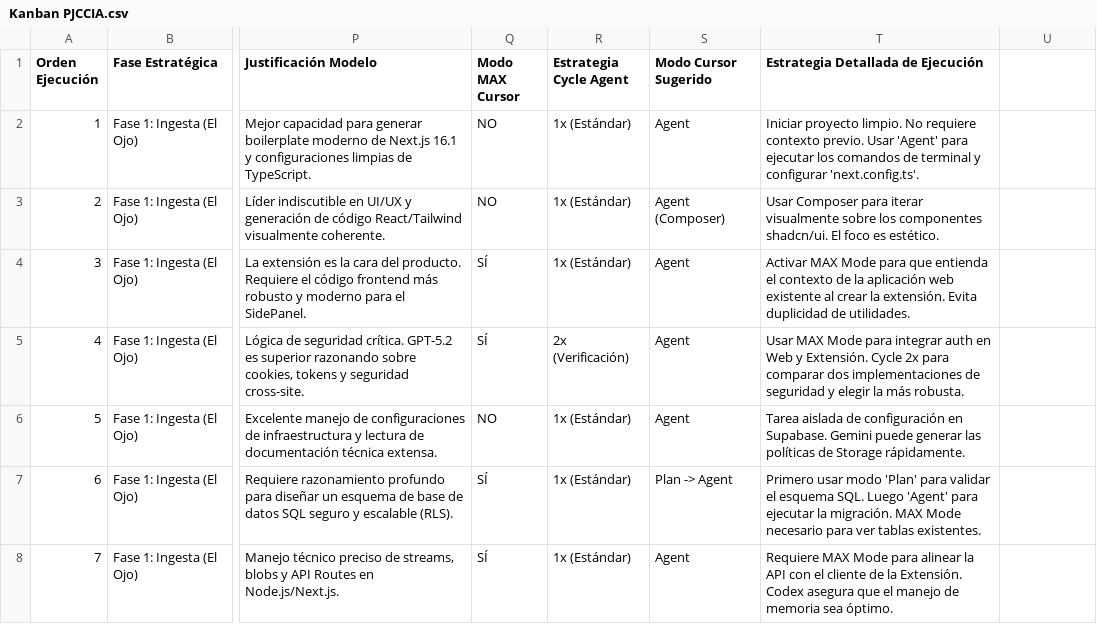
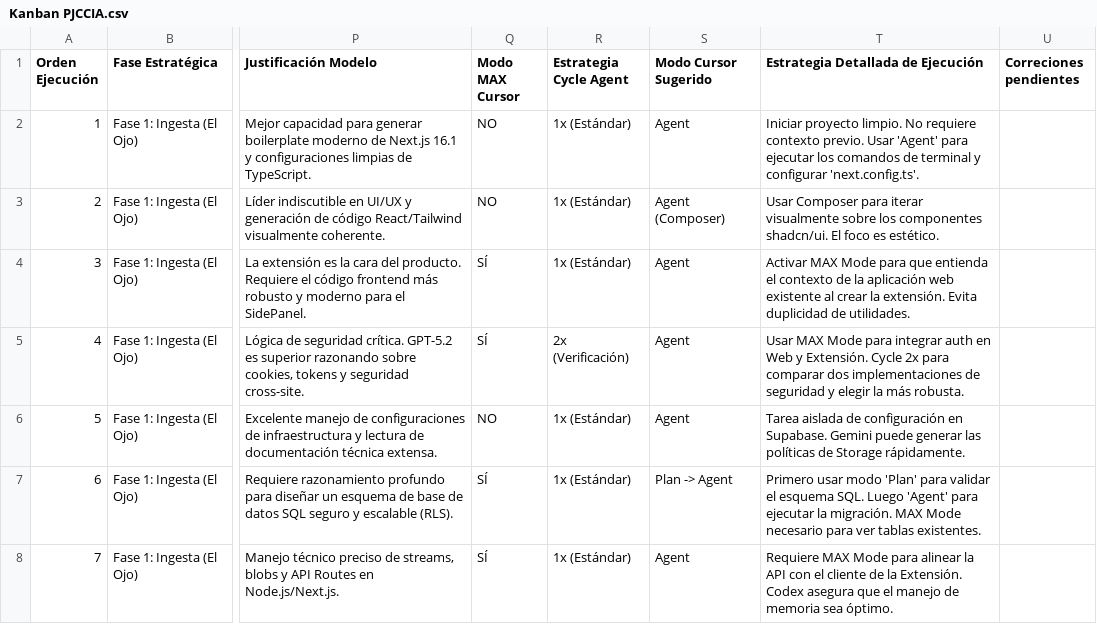
Before and after one commit to jorge-castillo-l/mvp-legal, a CSV file: docs/Kanban PJCCIA.csv, drawn as a sheet; only a part is shown, gaps mark what is left out; the diff names each change by its address in the sheet, - before the commit and + after, or states it on an @@ line.

```diff
--- a/docs/Kanban PJCCIA.csv
+++ b/docs/Kanban PJCCIA.csv
-U1: (empty)
+U1: Correciones pendientes
```
Also changed, not shown: 3 other files.
